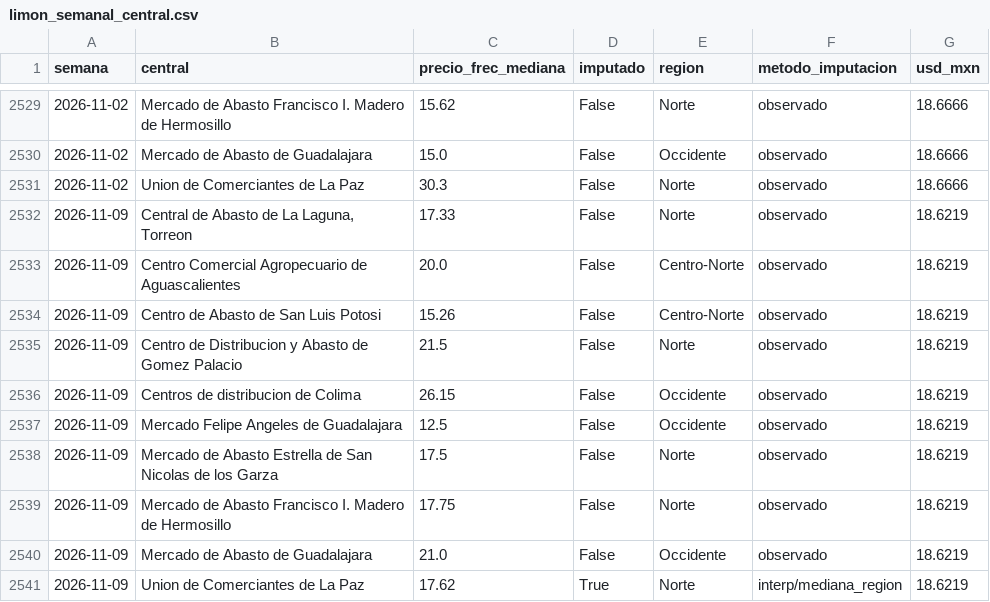
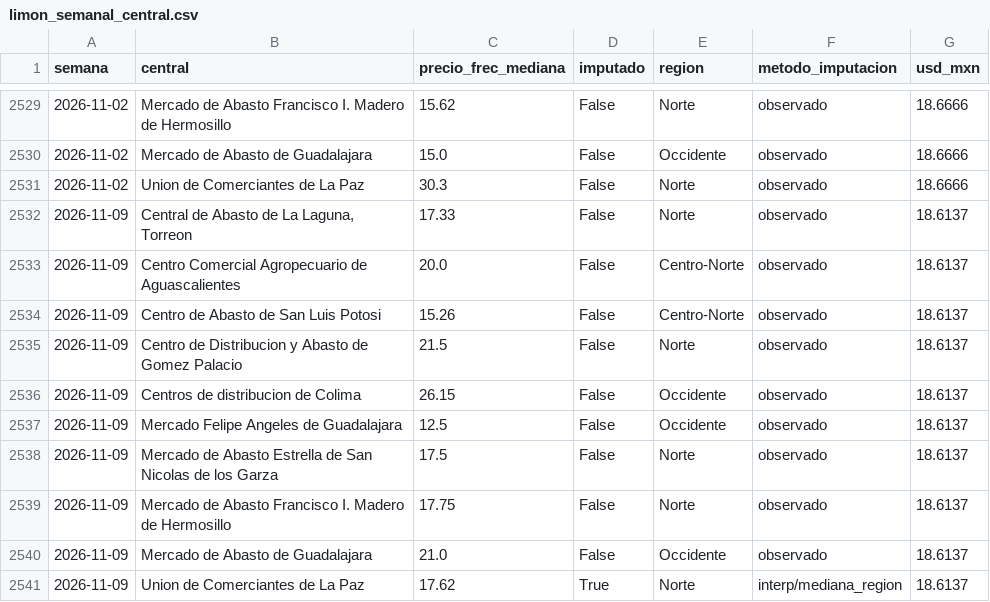
Before and after one commit to miumfree03-eng/trusted-data-lab-limon, a CSV file: data/oro/limon_semanal_central.csv, drawn as a sheet; only a part is shown, gaps mark what is left out.

```diff
--- a/data/oro/limon_semanal_central.csv
+++ b/data/oro/limon_semanal_central.csv
@@ -2531,11 +2531,11 @@ semana,central,precio_frec_mediana,imputado,region,metodo_imputacion,usd_mxn
 2026-11-02,Union de Comerciantes de La Paz,30.3,False,Norte,observado,18.6666
-2026-11-09,"Central de Abasto de La Laguna, Torreon",17.33,False,Norte,observado,18.6219
-2026-11-09,Centro Comercial Agropecuario de Aguascalientes,20.0,False,Centro-Norte,observado,18.6219
-2026-11-09,Centro de Abasto de San Luis Potosi,15.26,False,Centro-Norte,observado,18.6219
-2026-11-09,Centro de Distribucion y Abasto de Gomez Palacio,21.5,False,Norte,observado,18.6219
-2026-11-09,Centros de distribucion de Colima,26.15,False,Occidente,observado,18.6219
-2026-11-09,Mercado Felipe Angeles de Guadalajara,12.5,False,Occidente,observado,18.6219
-2026-11-09,Mercado de Abasto Estrella de San Nicolas de los Garza,17.5,False,Norte,observado,18.6219
-2026-11-09,Mercado de Abasto Francisco I. Madero de Hermosillo,17.75,False,Norte,observado,18.6219
-2026-11-09,Mercado de Abasto de Guadalajara,21.0,False,Occidente,observado,18.6219
-2026-11-09,Union de Comerciantes de La Paz,17.62,True,Norte,interp/mediana_region,18.6219
+2026-11-09,"Central de Abasto de La Laguna, Torreon",17.33,False,Norte,observado,18.6137
+2026-11-09,Centro Comercial Agropecuario de Aguascalientes,20.0,False,Centro-Norte,observado,18.6137
+2026-11-09,Centro de Abasto de San Luis Potosi,15.26,False,Centro-Norte,observado,18.6137
+2026-11-09,Centro de Distribucion y Abasto de Gomez Palacio,21.5,False,Norte,observado,18.6137
+2026-11-09,Centros de distribucion de Colima,26.15,False,Occidente,observado,18.6137
+2026-11-09,Mercado Felipe Angeles de Guadalajara,12.5,False,Occidente,observado,18.6137
+2026-11-09,Mercado de Abasto Estrella de San Nicolas de los Garza,17.5,False,Norte,observado,18.6137
+2026-11-09,Mercado de Abasto Francisco I. Madero de Hermosillo,17.75,False,Norte,observado,18.6137
+2026-11-09,Mercado de Abasto de Guadalajara,21.0,False,Occidente,observado,18.6137
+2026-11-09,Union de Comerciantes de La Paz,17.62,True,Norte,interp/mediana_region,18.6137
```
Also changed, not shown: data/bronce/_bitacora_capturas.csv, data/bronce/sniim_limon/2026-11.csv, 4 other files.
